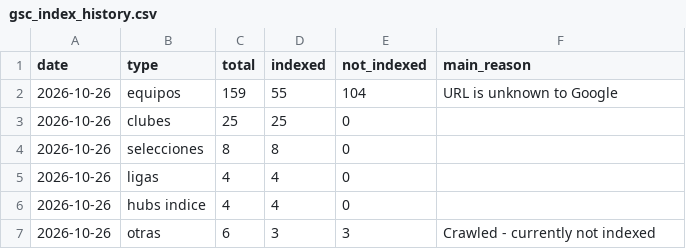
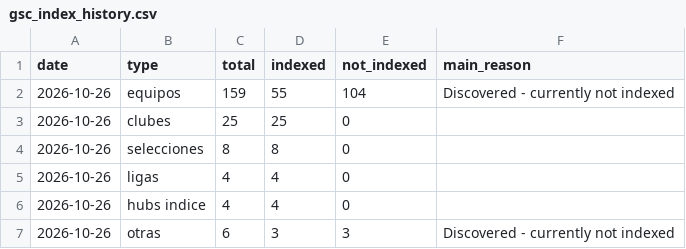
Before and after one commit to wearekitfinder-svg/kitfinder, a CSV file: scripts/gsc_index_history.csv, drawn as a sheet.

```diff
--- a/scripts/gsc_index_history.csv
+++ b/scripts/gsc_index_history.csv
@@ -1,3 +1,3 @@
 date,type,total,indexed,not_indexed,main_reason
-2026-10-26,equipos,159,55,104,URL is unknown to Google
+2026-10-26,equipos,159,55,104,Discovered - currently not indexed
 2026-10-26,clubes,25,25,0,
@@ -6,2 +6,2 @@ date,type,total,indexed,not_indexed,main_reason
 2026-10-26,hubs indice,4,4,0,
-2026-10-26,otras,6,3,3,Crawled - currently not indexed
+2026-10-26,otras,6,3,3,Discovered - currently not indexed
```
Also changed, not shown: scripts/gsc_index_status.csv.
